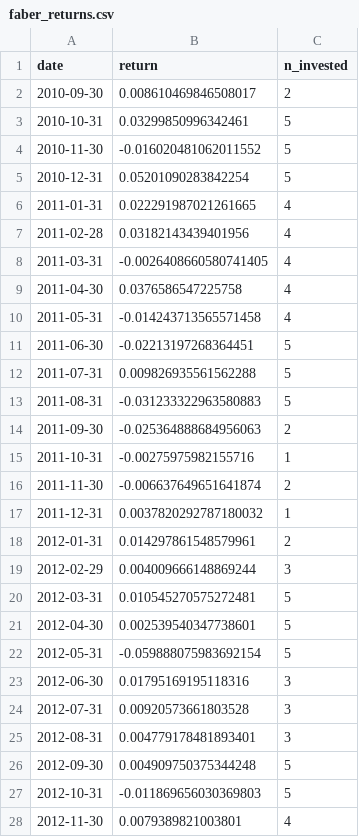
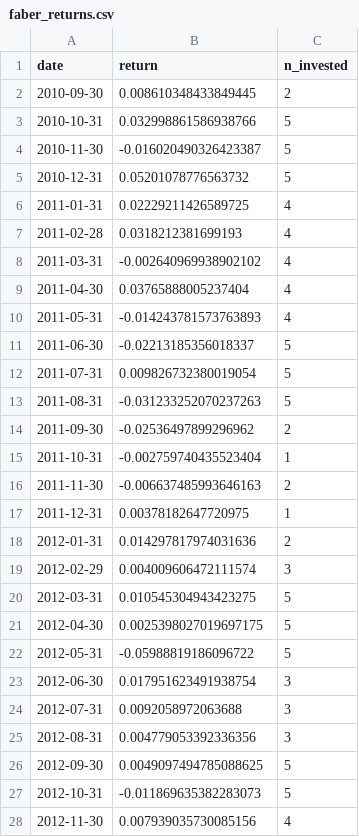
Before and after one commit to tgoneill24/AMS520FinalProject, a CSV file: faber_returns.csv, drawn as a sheet; only a part is shown; the diff covers the shown part only.

```diff
--- a/faber_returns.csv
+++ b/faber_returns.csv
@@ -1,28 +1,28 @@
 date,return,n_invested
-2010-09-30,0.008610469846508017,2
-2010-10-31,0.03299850996342461,5
-2010-11-30,-0.016020481062011552,5
-2010-12-31,0.05201090283842254,5
-2011-01-31,0.022291987021261665,4
-2011-02-28,0.03182143439401956,4
-2011-03-31,-0.0026408660580741405,4
-2011-04-30,0.0376586547225758,4
-2011-05-31,-0.014243713565571458,4
-2011-06-30,-0.02213197268364451,5
-2011-07-31,0.009826935561562288,5
-2011-08-31,-0.031233322963580883,5
-2011-09-30,-0.025364888684956063,2
-2011-10-31,-0.00275975982155716,1
-2011-11-30,-0.006637649651641874,2
-2011-12-31,0.0037820292787180032,1
-2012-01-31,0.014297861548579961,2
-2012-02-29,0.004009666148869244,3
-2012-03-31,0.010545270575272481,5
-2012-04-30,0.002539540347738601,5
-2012-05-31,-0.059888075983692154,5
-2012-06-30,0.01795169195118316,3
-2012-07-31,0.00920573661803528,3
-2012-08-31,0.004779178481893401,3
-2012-09-30,0.004909750375344248,5
-2012-10-31,-0.011869656030369803,5
-2012-11-30,0.0079389821003801,4
+2010-09-30,0.008610348433849445,2
+2010-10-31,0.032998861586938766,5
+2010-11-30,-0.016020490326423387,5
+2010-12-31,0.05201078776563732,5
+2011-01-31,0.02229211426589725,4
+2011-02-28,0.0318212381699193,4
+2011-03-31,-0.002640969938902102,4
+2011-04-30,0.03765888005237404,4
+2011-05-31,-0.014243781573763893,4
+2011-06-30,-0.02213185356018337,5
+2011-07-31,0.009826732380019054,5
+2011-08-31,-0.031233252070237263,5
+2011-09-30,-0.02536497899296962,2
+2011-10-31,-0.002759740435523404,1
+2011-11-30,-0.006637485993646163,2
+2011-12-31,0.00378182647720975,1
+2012-01-31,0.014297817974031636,2
+2012-02-29,0.004009606472111574,3
+2012-03-31,0.010545304943423275,5
+2012-04-30,0.0025398027019697175,5
+2012-05-31,-0.05988819186096722,5
+2012-06-30,0.017951623491938754,3
+2012-07-31,0.0092058972063688,3
+2012-08-31,0.004779053392336356,3
+2012-09-30,0.0049097494785088625,5
+2012-10-31,-0.011869635382283073,5
+2012-11-30,0.007939035730085156,4
```
Also changed, not shown: 134 edited cells elsewhere in this file, cleaned_prices.csv, cleaned_prices_daily.csv, 10 other files.
